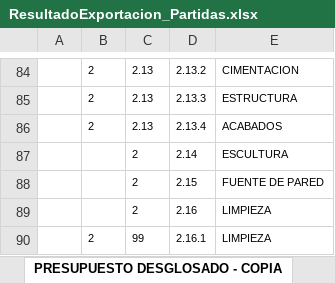
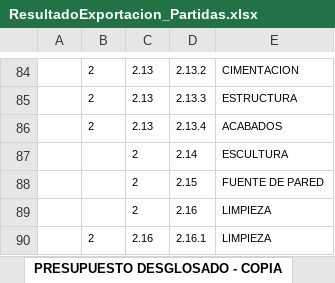
Before and after one commit to agsneutron/salcedo-ERP, an Excel workbook: DataUpload/ResultadoExportacion_Partidas.xlsx, sheet PRESUPUESTO DESGLOSADO - COPIA, drawn as a sheet; only a part is shown, gaps mark what is left out; values as stored, in another font and other column widths than the file's, no borders; the diff names each change by its address in the sheet, - before the commit and + after, or states it on an @@ line.

Commit message:
File upload with rollbacks and logs.

```diff
--- a/DataUpload/ResultadoExportacion_Partidas.xlsx (sheet PRESUPUESTO DESGLOSADO - COPIA)
+++ b/DataUpload/ResultadoExportacion_Partidas.xlsx (sheet PRESUPUESTO DESGLOSADO - COPIA)
-C90: 99
+C90: 2.16
```
Also changed, not shown: 4 other files.
